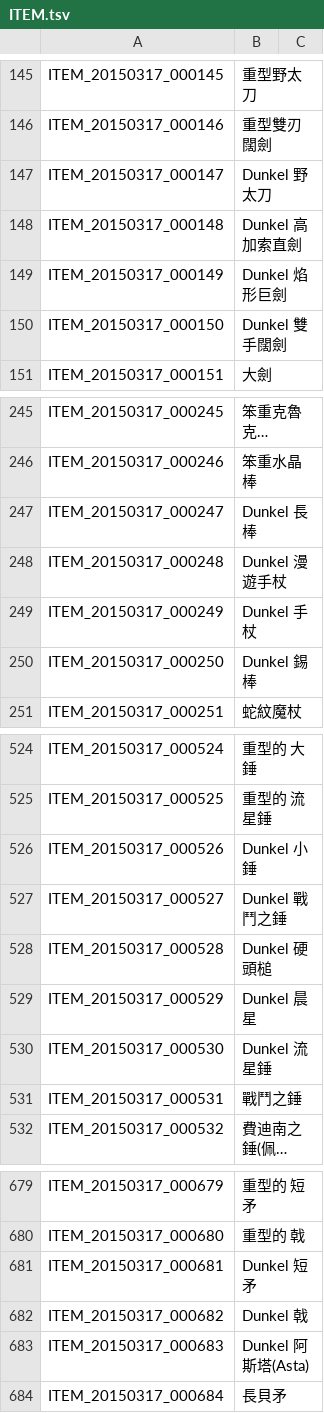
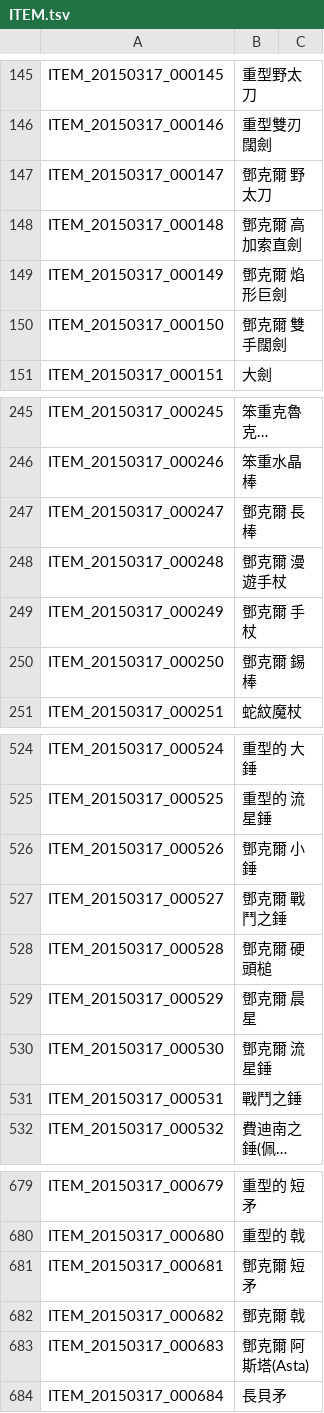
Before and after one commit to Meowurs/TreeOfSaviorChineseTraditional, a TSV file: ITEM.tsv, drawn as a sheet; only a part is shown, gaps mark what is left out; long unchanged cells end in …; the diff covers the shown part only; the diff names each change by its address in the sheet, - before the commit and + after, or states it on an @@ line.

Commit message:
Dunkel -> 鄧克爾

```diff
--- a/ITEM.tsv
+++ b/ITEM.tsv
-B147: Dunkel 野太刀
+B147: 鄧克爾 野太刀
-B148: Dunkel 高加索直劍
+B148: 鄧克爾 高加索直劍
-B149: Dunkel 焰形巨劍
+B149: 鄧克爾 焰形巨劍
-B150: Dunkel 雙手闊劍
+B150: 鄧克爾 雙手闊劍
-B247: Dunkel 長棒
+B247: 鄧克爾 長棒
-B248: Dunkel 漫遊手杖
+B248: 鄧克爾 漫遊手杖
-B249: Dunkel 手杖
+B249: 鄧克爾 手杖
-B250: Dunkel 錫棒
+B250: 鄧克爾 錫棒
-B526: Dunkel 小錘
+B526: 鄧克爾 小錘
-B527: Dunkel 戰鬥之錘
+B527: 鄧克爾 戰鬥之錘
-B528: Dunkel 硬頭槌
+B528: 鄧克爾 硬頭槌
-B529: Dunkel 晨星
+B529: 鄧克爾 晨星
-B530: Dunkel 流星錘
+B530: 鄧克爾 流星錘
-B681: Dunkel 短矛
+B681: 鄧克爾 短矛
-B682: Dunkel 戟
+B682: 鄧克爾 戟
-B683: Dunkel 阿斯塔(Asta)
+B683: 鄧克爾 阿斯塔(Asta)
```
Also changed, not shown: 61 edited cells elsewhere in this file.
